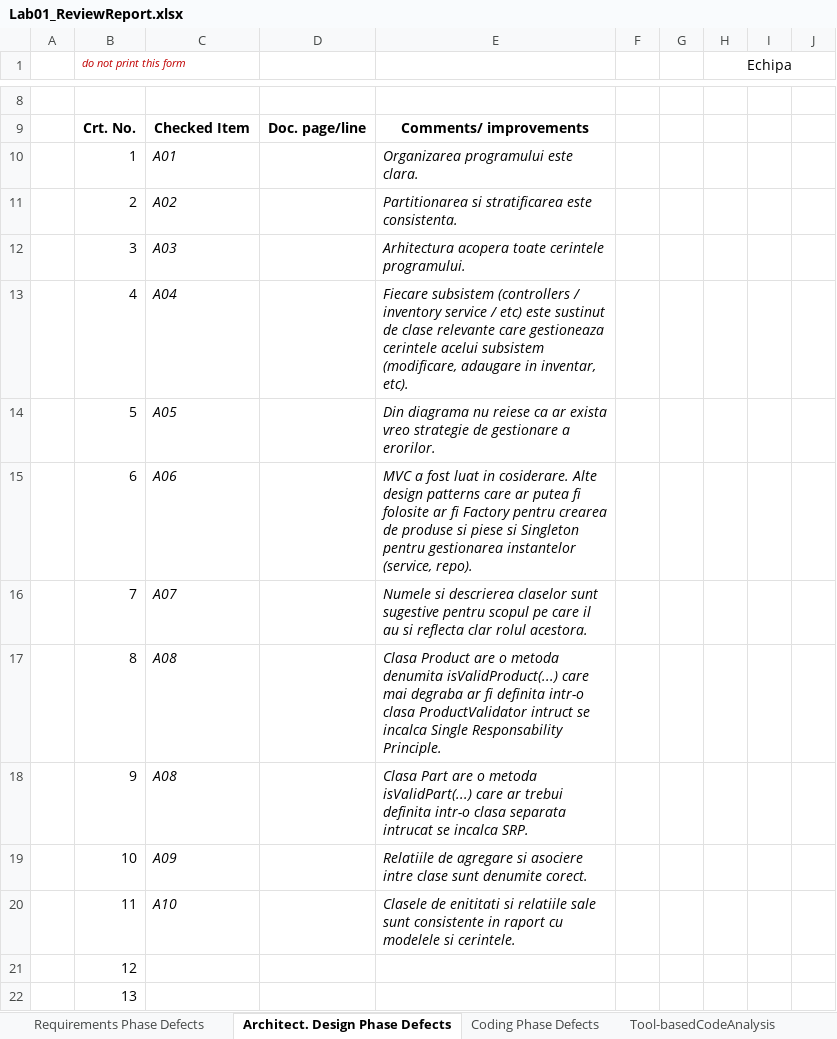
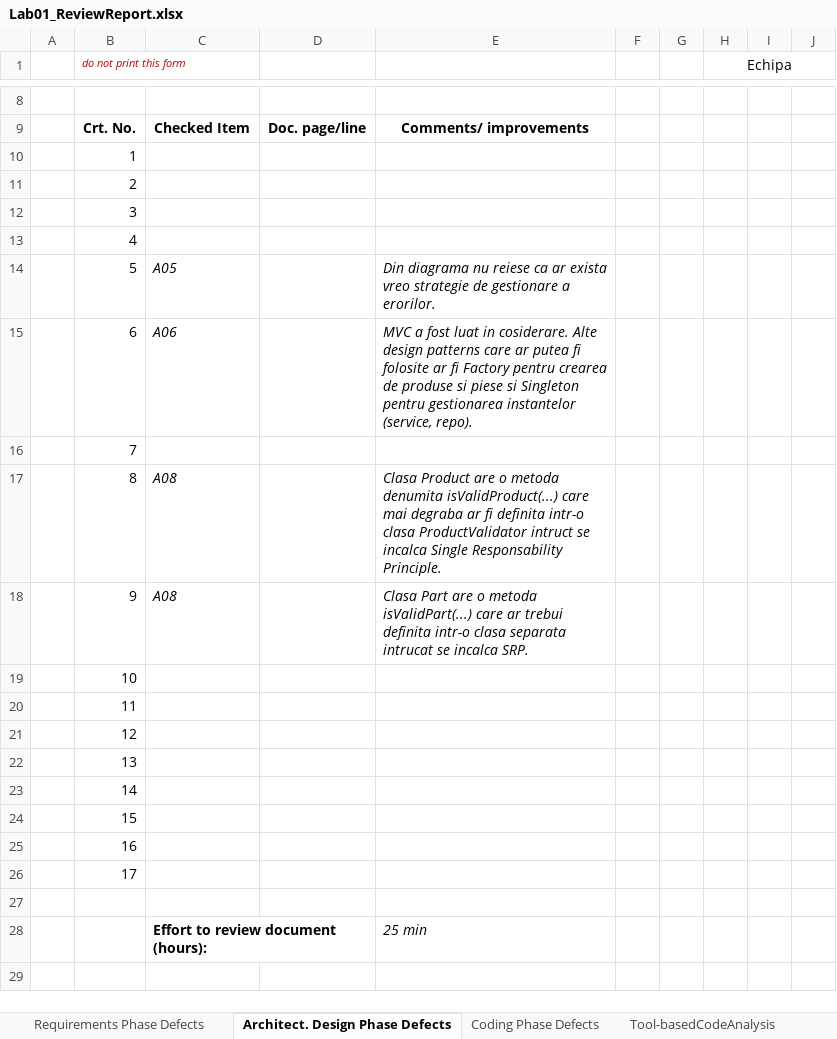
Before and after one commit to razv11/VVSS-Inventory, an Excel workbook: 02_Inventory/Docs/Lab01/Lab01_ReviewReport.xlsx, sheet Architect. Design Phase Defects, drawn as a sheet; only a part is shown, gaps mark what is left out; the shorter side is filled out with more unchanged rows; values as stored, in another font and other column widths than the file's, no borders; the diff names each change by its address in the sheet, - before the commit and + after, or states it on an @@ line.

```diff
--- a/02_Inventory/Docs/Lab01/Lab01_ReviewReport.xlsx (sheet Architect. Design Phase Defects)
+++ b/02_Inventory/Docs/Lab01/Lab01_ReviewReport.xlsx (sheet Architect. Design Phase Defects)
-C10: A01
+C10: (empty)
-E10: Organizarea programului este clara.
+E10: (empty)
-C11: A02
+C11: (empty)
-E11: Partitionarea si stratificarea este consistenta.
+E11: (empty)
-C12: A03
+C12: (empty)
-E12: Arhitectura acopera toate cerintele programului.
+E12: (empty)
-C13: A04
+C13: (empty)
-E13: Fiecare subsistem (controllers / inventory service / etc) este sustinut de clase relevante care gestioneaza cerintele acelui subsistem (modificare, adaugare in inventar, etc).
+E13: (empty)
-C16: A07
+C16: (empty)
-E16: Numele si descrierea claselor sunt sugestive pentru scopul pe care il au si reflecta clar rolul acestora.
+E16: (empty)
-C19: A09
+C19: (empty)
-E19: Relatiile de agregare si asociere intre clase sunt denumite corect.
+E19: (empty)
-C20: A10
+C20: (empty)
-E20: Clasele de enititati si relatiile sale sunt consistente in raport cu modelele si cerintele.
+E20: (empty)
```
Also changed, not shown: sheet Coding Phase Defects, sheet Requirements Phase Defects, 1 other file.
